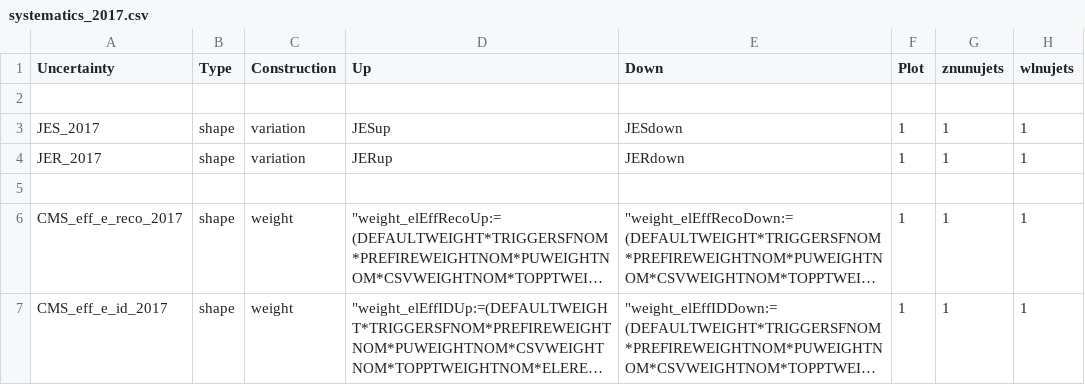
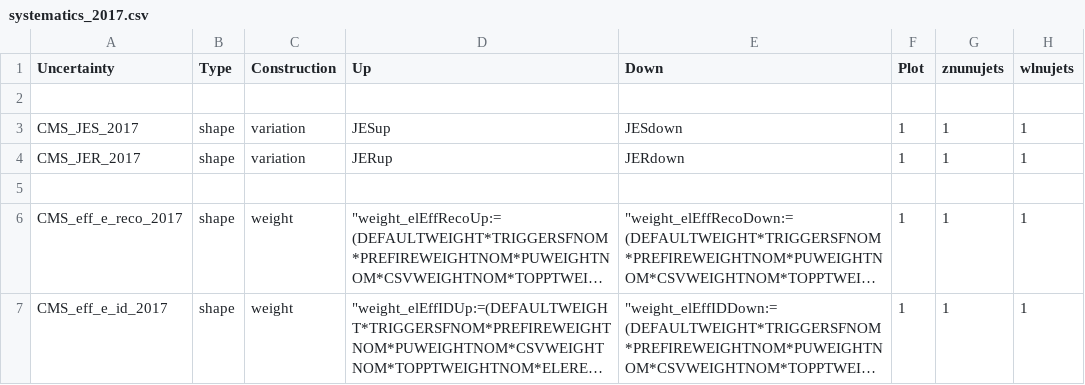
Before and after one commit to kit-cn-cms/pyroot-plotscripts, a CSV file: configs/Monotop/systematics_2017.csv, drawn as a sheet; only a part is shown; long unchanged cells end in …; the diff names each change by its address in the sheet, - before the commit and + after, or states it on an @@ line.

```diff
--- a/configs/Monotop/systematics_2017.csv
+++ b/configs/Monotop/systematics_2017.csv
-A3 (Uncertainty): JES_2017
+A3 (Uncertainty): CMS_JES_2017
-A4 (Uncertainty): JER_2017
+A4 (Uncertainty): CMS_JER_2017
```
Also changed, not shown: configs/Monotop/systematics_2016.csv, configs/Monotop/systematics_2018.csv.
